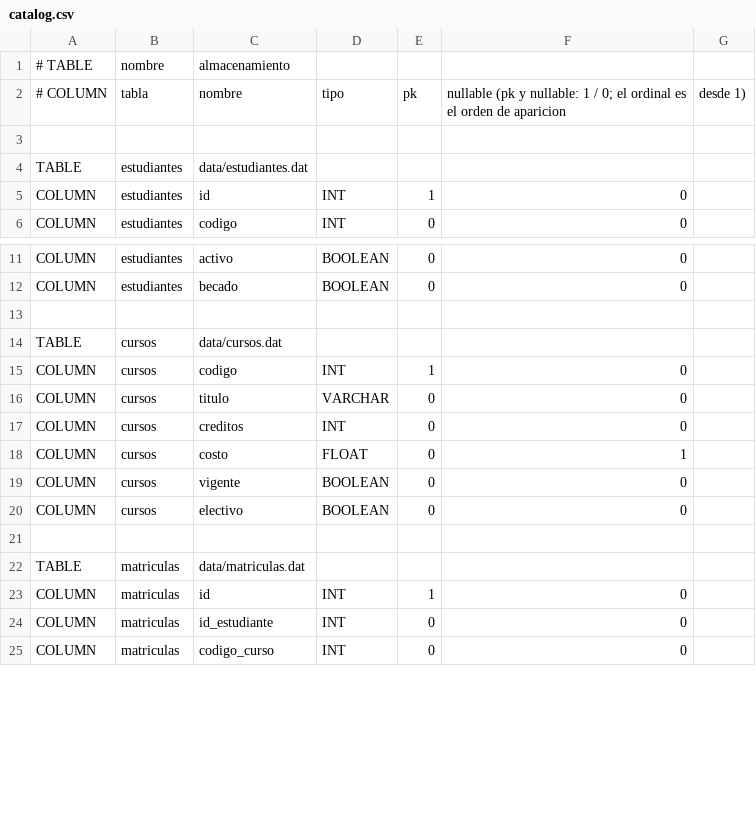
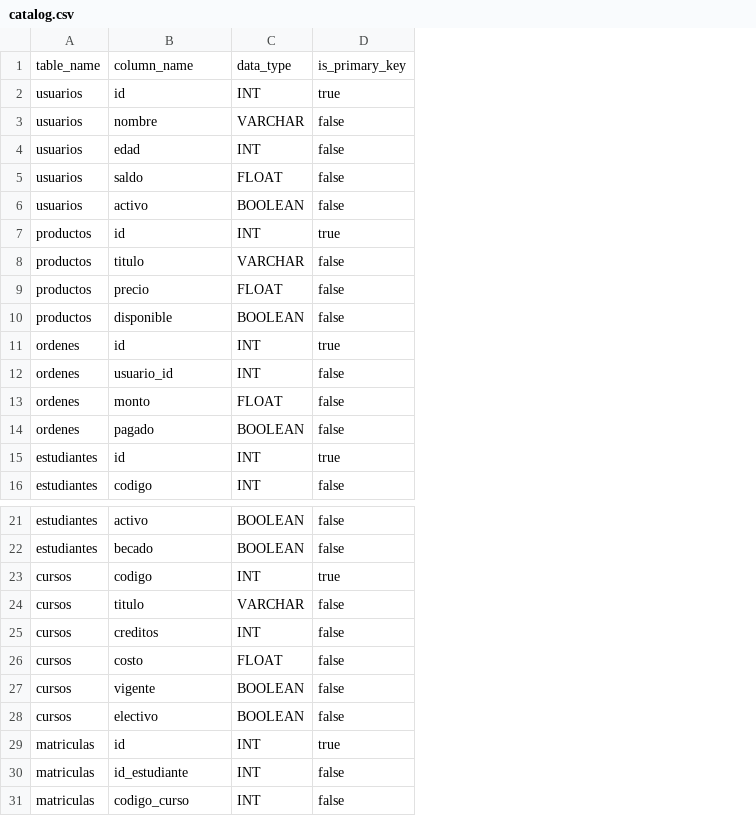
Before and after one commit to LuisEn2005/EDA-Lab04, a CSV file: semantic_analyzer/data/catalog.csv, drawn as a sheet; only a part is shown, gaps mark what is left out; removed rows and columns are numbered as before the commit, all else as after; the diff covers the shown part only; the diff names each change by its address in the sheet, - before the commit and + after, or states it on an @@ line.

Commit message:
Merge Semantic Analyzer

```diff
--- a/semantic_analyzer/data/catalog.csv
+++ b/semantic_analyzer/data/catalog.csv
-column A, rows 5-6: COLUMN | COLUMN; rows 11-12: COLUMN | COLUMN; rows 15-20: all COLUMN; rows 23-25: all COLUMN
-column E, rows 5-6: 1 | 0; rows 11-12: 0 | 0; rows 15-20: 1 | 0 | 0 | 0 | 0 | 0; rows 23-25: 1 | 0 | 0
-column F, rows 5-6: 0 | 0; rows 11-12: 0 | 0; rows 15-20: 0 | 0 | 0 | 1 | 0 | 0; rows 23-25: all 0
-column G, empty
+column D, row 1: is_primary_key; rows 15-16: true | false; rows 21-31: false | false | true | false | false | false | false | false | true | false | false
-row 1: # TABLE | nombre | almacenamiento
-row 2: # COLUMN | tabla | nombre | tipo | pk | nullable (pk y nullable: 1 / 0; el ordinal es el orden de aparicion | desde 1)
-row 1: (empty)
+row 1: table_name | column_name | data_type | is_primary_key
-row 4: TABLE | estudiantes | data/estudiantes.dat
+row 2: usuarios | id | INT | true
+row 3: usuarios | nombre | VARCHAR | false
+row 4: usuarios | edad | INT | false
+row 5: usuarios | saldo | FLOAT | false
+row 6: usuarios | activo | BOOLEAN | false
+row 7: productos | id | INT | true
+row 8: productos | titulo | VARCHAR | false
+row 9: productos | precio | FLOAT | false
+row 10: productos | disponible | BOOLEAN | false
+row 11: ordenes | id | INT | true
+row 12: ordenes | usuario_id | INT | false
+row 13: ordenes | monto | FLOAT | false
+row 14: ordenes | pagado | BOOLEAN | false
-row 13: (empty)
-row 14: TABLE | cursos | data/cursos.dat
-row 21: (empty)
-row 22: TABLE | matriculas | data/matriculas.dat
```
Also changed, not shown: 7 added rows, 9 removed rows and 4 edited cells elsewhere in this file, 11 other files.
